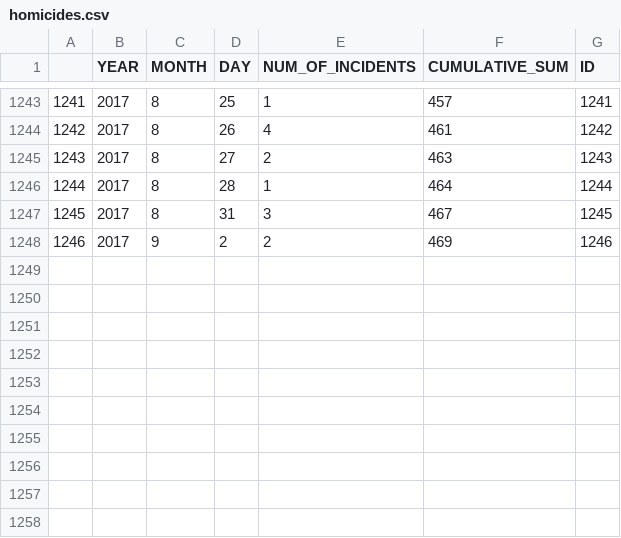
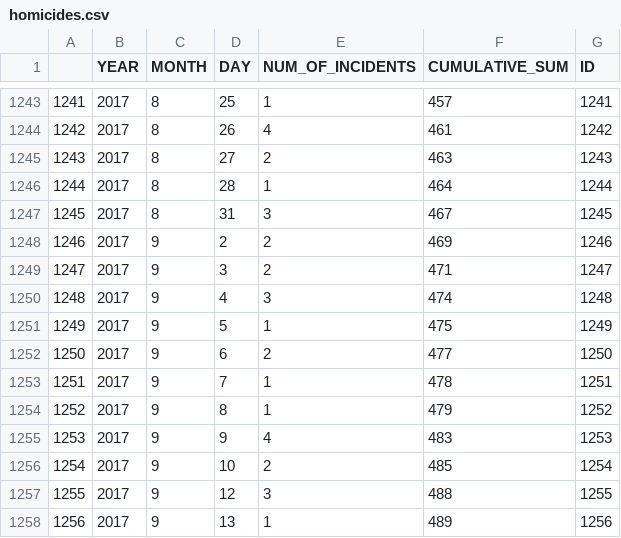
Before and after one commit to ryanbmarx/shooting-homicide-victims, a CSV file: data/homicides/homicides.csv, drawn as a sheet; only a part is shown, gaps mark what is left out.

```diff
--- a/data/homicides/homicides.csv
+++ b/data/homicides/homicides.csv
@@ -1248 +1248,11 @@
 1246,2017,9,2,2,469,1246
+1247,2017,9,3,2,471,1247
+1248,2017,9,4,3,474,1248
+1249,2017,9,5,1,475,1249
+1250,2017,9,6,2,477,1250
+1251,2017,9,7,1,478,1251
+1252,2017,9,8,1,479,1252
+1253,2017,9,9,4,483,1253
+1254,2017,9,10,2,485,1254
+1255,2017,9,12,3,488,1255
+1256,2017,9,13,1,489,1256
```
Also changed, not shown: data/homicides/homicides_geocode.csv, data/shootings/shootings.csv, 2 other files.
